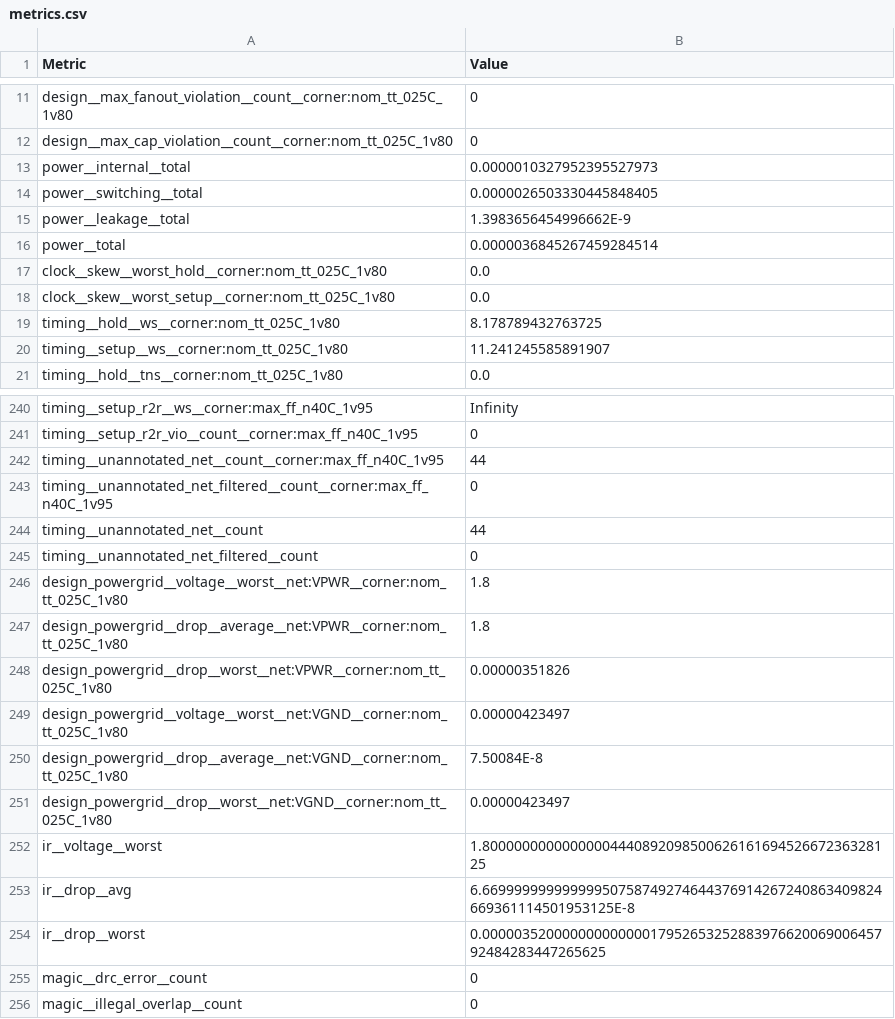
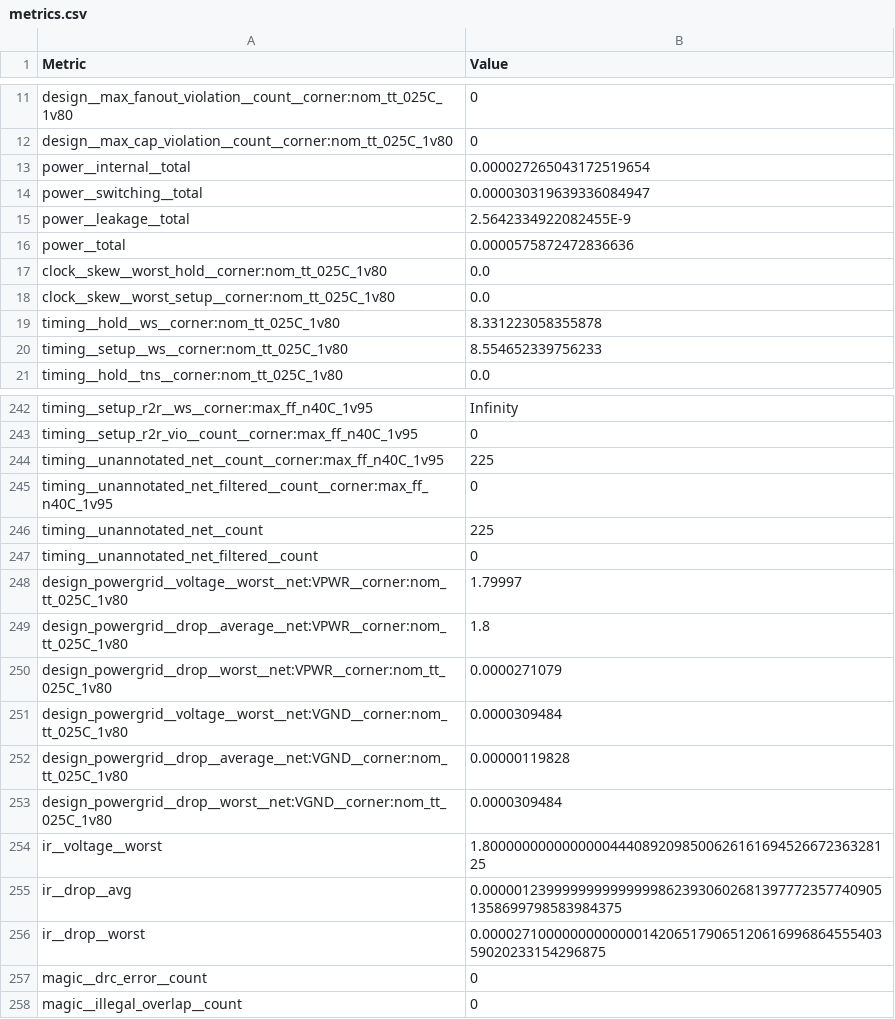
Before and after one commit to TinyTapeout/tinytapeout-09, a CSV file: projects/tt_um_wokwi_413920370058172417/stats/metrics.csv, drawn as a sheet; only a part is shown, gaps mark what is left out; the diff covers the shown part only.

```diff
--- a/projects/tt_um_wokwi_413920370058172417/stats/metrics.csv
+++ b/projects/tt_um_wokwi_413920370058172417/stats/metrics.csv
@@ -12,10 +12,10 @@ design__max_fanout_violation__count__corner:nom_tt_025C_1v80,0
 design__max_cap_violation__count__corner:nom_tt_025C_1v80,0
-power__internal__total,0.0000010327952395527973
-power__switching__total,0.0000026503330445848405
-power__leakage__total,1.3983656454996662E-9
-power__total,0.0000036845267459284514
+power__internal__total,0.000027265043172519654
+power__switching__total,0.000030319639336084947
+power__leakage__total,2.5642334922082455E-9
+power__total,0.0000575872472836636
 clock__skew__worst_hold__corner:nom_tt_025C_1v80,0.0
 clock__skew__worst_setup__corner:nom_tt_025C_1v80,0.0
-timing__hold__ws__corner:nom_tt_025C_1v80,8.178789432763725
-timing__setup__ws__corner:nom_tt_025C_1v80,11.241245585891907
+timing__hold__ws__corner:nom_tt_025C_1v80,8.331223058355878
+timing__setup__ws__corner:nom_tt_025C_1v80,8.554652339756233
 timing__hold__tns__corner:nom_tt_025C_1v80,0.0
@@ -241,15 +243,15 @@ timing__setup_r2r__ws__corner:max_ff_n40C_1v95,Infinity
 timing__setup_r2r_vio__count__corner:max_ff_n40C_1v95,0
-timing__unannotated_net__count__corner:max_ff_n40C_1v95,44
+timing__unannotated_net__count__corner:max_ff_n40C_1v95,225
 timing__unannotated_net_filtered__count__corner:max_ff_n40C_1v95,0
-timing__unannotated_net__count,44
+timing__unannotated_net__count,225
 timing__unannotated_net_filtered__count,0
-design_powergrid__voltage__worst__net:VPWR__corner:nom_tt_025C_1v80,1.8
+design_powergrid__voltage__worst__net:VPWR__corner:nom_tt_025C_1v80,1.79997
 design_powergrid__drop__average__net:VPWR__corner:nom_tt_025C_1v80,1.8
-design_powergrid__drop__worst__net:VPWR__corner:nom_tt_025C_1v80,0.00000351826
-design_powergrid__voltage__worst__net:VGND__corner:nom_tt_025C_1v80,0.00000423497
-design_powergrid__drop__average__net:VGND__corner:nom_tt_025C_1v80,7.50084E-8
-design_powergrid__drop__worst__net:VGND__corner:nom_tt_025C_1v80,0.00000423497
+design_powergrid__drop__worst__net:VPWR__corner:nom_tt_025C_1v80,0.0000271079
+design_powergrid__voltage__worst__net:VGND__corner:nom_tt_025C_1v80,0.0000309484
+design_powergrid__drop__average__net:VGND__corner:nom_tt_025C_1v80,0.00000119828
+design_powergrid__drop__worst__net:VGND__corner:nom_tt_025C_1v80,0.0000309484
 ir__voltage__worst,1.8000000000000000444089209850062616169452667236328125
-ir__drop__avg,6.66999999999999950758749274644376914267240863409824669361114501953125E-8
-ir__drop__worst,0.0000035200000000000001795265325288397662006900645792484283447265625
+ir__drop__avg,0.000001239999999999999986239306026813977723577409051358699798583984375
+ir__drop__worst,0.0000271000000000000014206517906512061699686455540359020233154296875
 magic__drc_error__count,0
```
Also changed, not shown: 2 added rows and 43 edited cells elsewhere in this file, 8 other files.
